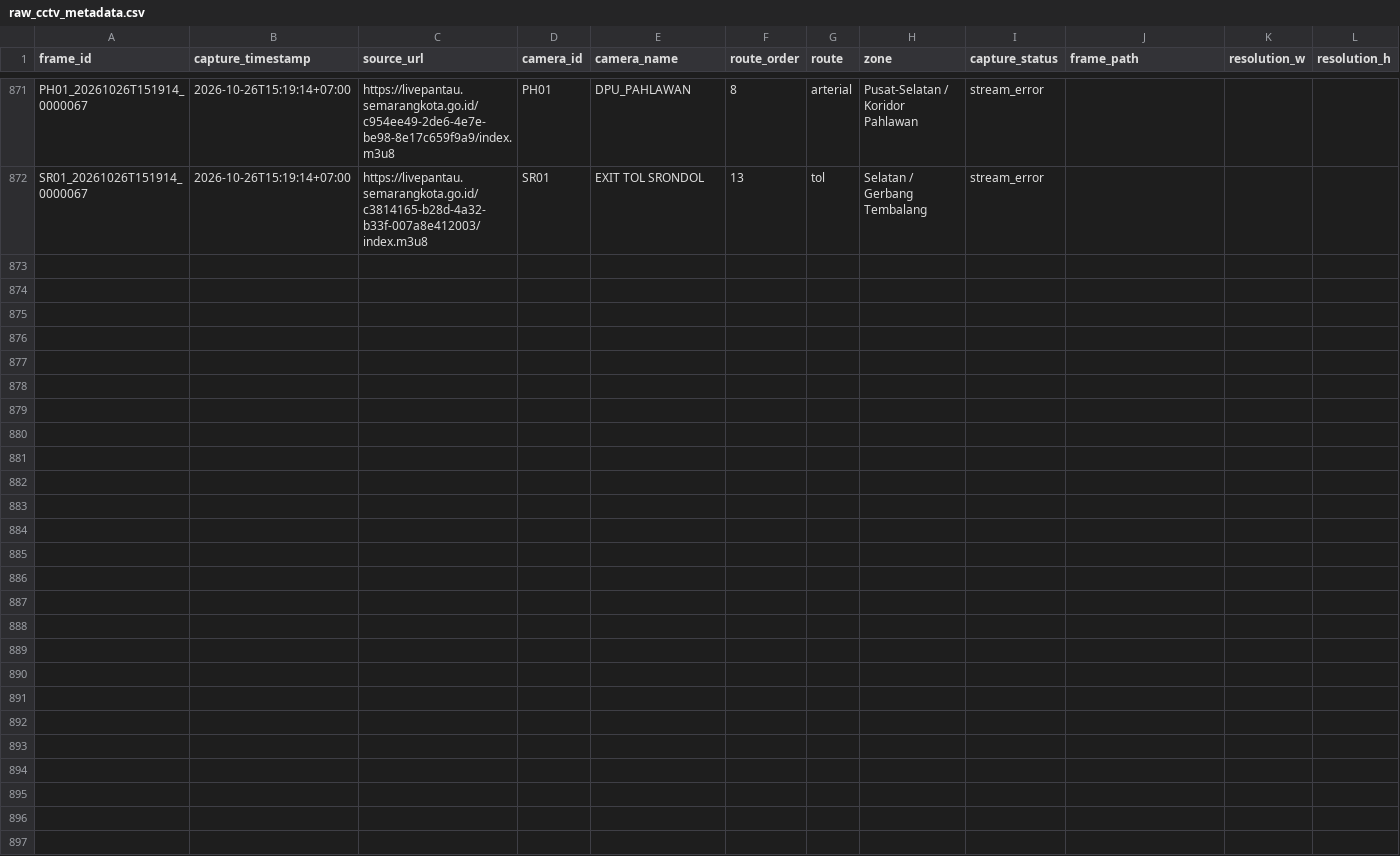
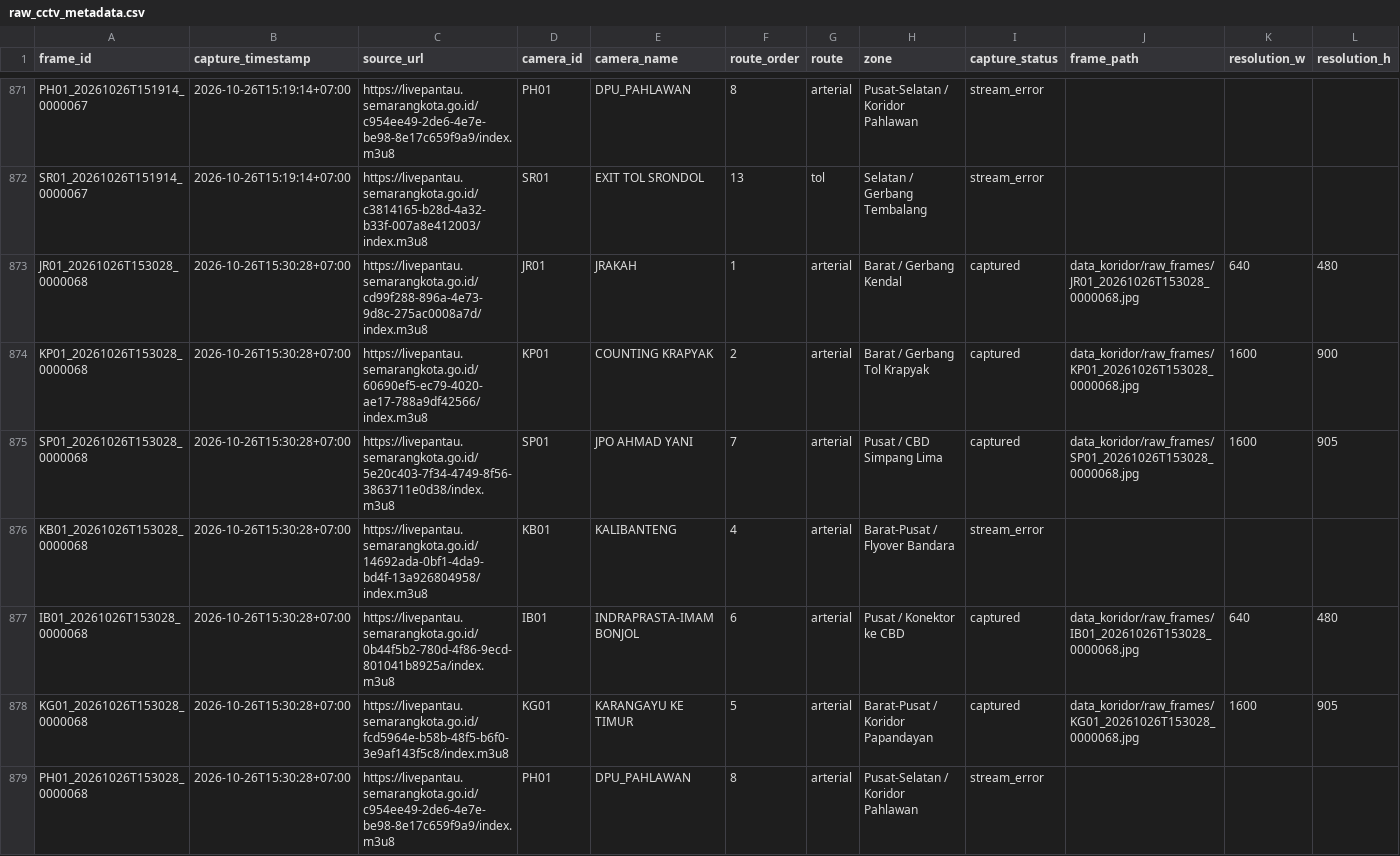
Before and after one commit to IlhamThrq/datamining_cctv_koridor_semarang, a CSV file: data_koridor/raw_cctv_metadata.csv, drawn as a sheet; only a part is shown, gaps mark what is left out; rows hold the shown columns only; the diff covers the shown part only; the diff names each change by its address in the sheet, - before the commit and + after, or states it on an @@ line.

```diff
--- a/data_koridor/raw_cctv_metadata.csv
+++ b/data_koridor/raw_cctv_metadata.csv
+row 873: JR01_20261026T153028_0000068 | 2026-10-26T15:30:28+07:00 | https://livepantau.semarangkota.go.id/cd99f288-896a-4e73-9d8c-275ac0008a7d/index.m3u8 | JR01 | JRAKAH | 1 | arterial | Barat / Gerbang Kendal | captured | data_koridor/raw_frames/JR01_20261026T153028_0000068.jpg | 640 | 480
+row 874: KP01_20261026T153028_0000068 | 2026-10-26T15:30:28+07:00 | https://livepantau.semarangkota.go.id/60690ef5-ec79-4020-ae17-788a9df42566/index.m3u8 | KP01 | COUNTING KRAPYAK | 2 | arterial | Barat / Gerbang Tol Krapyak | captured | data_koridor/raw_frames/KP01_20261026T153028_0000068.jpg | 1600 | 900
+row 875: SP01_20261026T153028_0000068 | 2026-10-26T15:30:28+07:00 | https://livepantau.semarangkota.go.id/5e20c403-7f34-4749-8f56-3863711e0d38/index.m3u8 | SP01 | JPO AHMAD YANI | 7 | arterial | Pusat / CBD Simpang Lima | captured | data_koridor/raw_frames/SP01_20261026T153028_0000068.jpg | 1600 | 905
+row 876: KB01_20261026T153028_0000068 | 2026-10-26T15:30:28+07:00 | https://livepantau.semarangkota.go.id/14692ada-0bf1-4da9-bd4f-13a926804958/index.m3u8 | KB01 | KALIBANTENG | 4 | arterial | Barat-Pusat / Flyover Bandara | stream_error
+row 877: IB01_20261026T153028_0000068 | 2026-10-26T15:30:28+07:00 | https://livepantau.semarangkota.go.id/0b44f5b2-780d-4f86-9ecd-801041b8925a/index.m3u8 | IB01 | INDRAPRASTA-IMAM BONJOL | 6 | arterial | Pusat / Konektor ke CBD | captured | data_koridor/raw_frames/IB01_20261026T153028_0000068.jpg | 640 | 480
+row 878: KG01_20261026T153028_0000068 | 2026-10-26T15:30:28+07:00 | https://livepantau.semarangkota.go.id/fcd5964e-b58b-48f5-b6f0-3e9af143f5c8/index.m3u8 | KG01 | KARANGAYU KE TIMUR | 5 | arterial | Barat-Pusat / Koridor Papandayan | captured | data_koridor/raw_frames/KG01_20261026T153028_0000068.jpg | 1600 | 905
+row 879: PH01_20261026T153028_0000068 | 2026-10-26T15:30:28+07:00 | https://livepantau.semarangkota.go.id/c954ee49-2de6-4e7e-be98-8e17c659f9a9/index.m3u8 | PH01 | DPU_PAHLAWAN | 8 | arterial | Pusat-Selatan / Koridor Pahlawan | stream_error
```
Also changed, not shown: 6 added rows elsewhere in this file, 7 other files.
